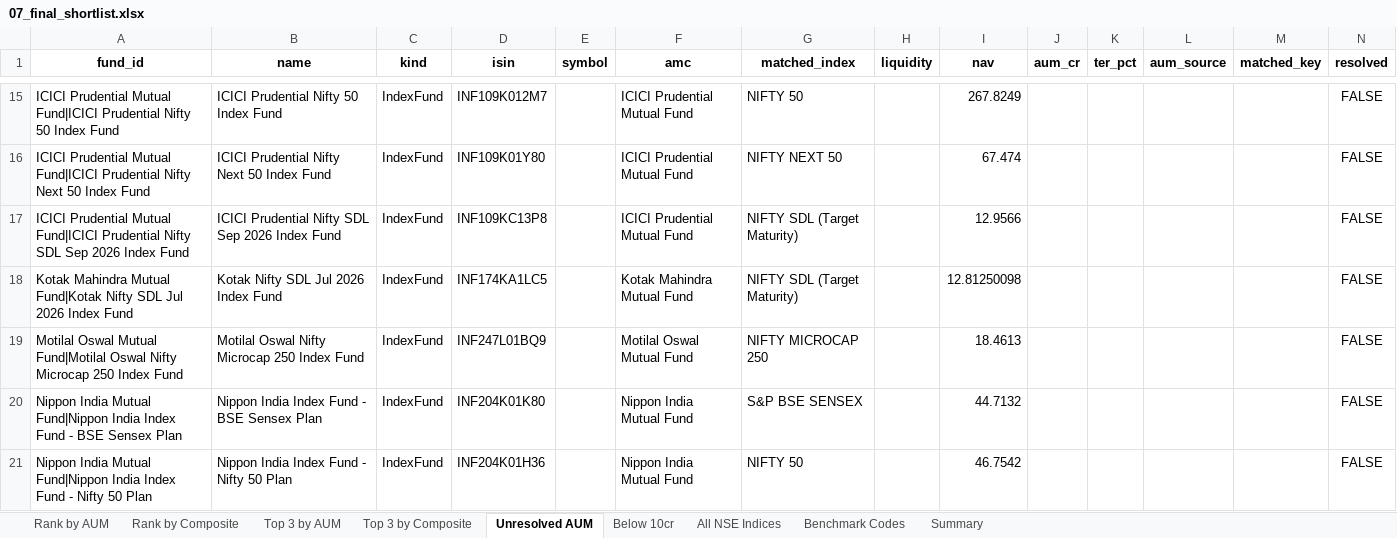
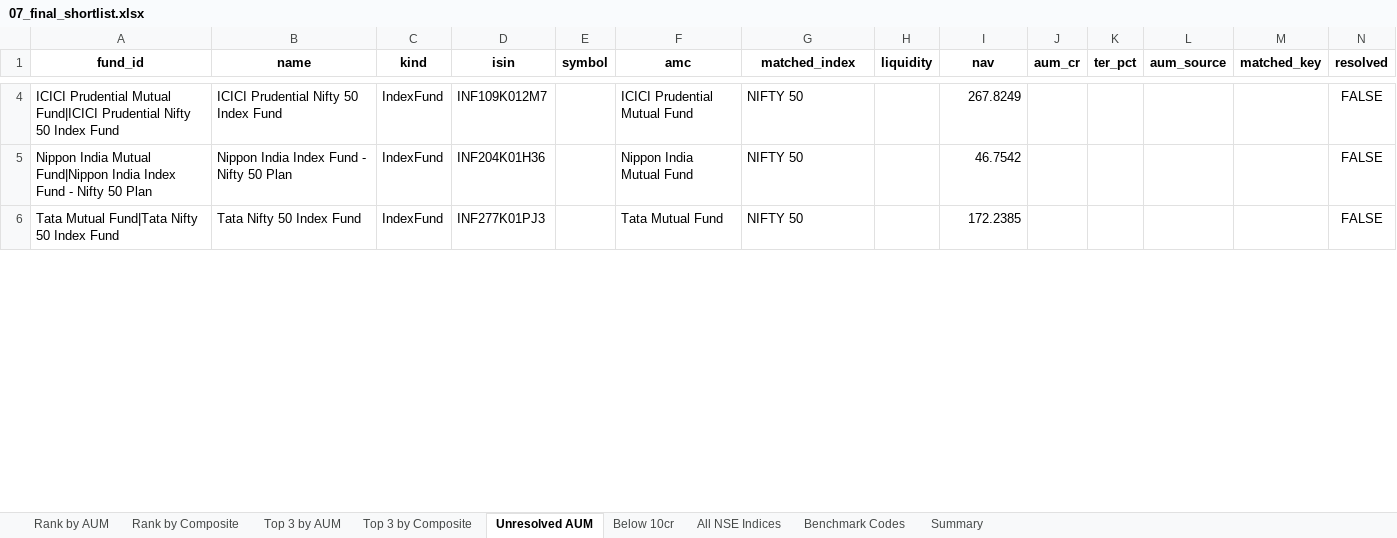
Before and after one commit to AjinkyaWagh9/NSE_INDEX_SCREENER, an Excel workbook: data/07_final_shortlist.xlsx, sheet Unresolved AUM, drawn as a sheet; only a part is shown, gaps mark what is left out; the shorter side is filled out with more unchanged rows; values as stored, in another font and other column widths than the file's, no borders; removed rows and columns are numbered as before the commit, all else as after; the diff covers the shown part only; the diff names each change by its address in the sheet, - before the commit and + after, or states it on an @@ line.

```diff
--- a/data/07_final_shortlist.xlsx (sheet Unresolved AUM)
+++ b/data/07_final_shortlist.xlsx (sheet Unresolved AUM)
-row 16: ICICI Prudential Mutual Fund|ICICI Prudential Nifty Next 50 Index Fund | ICICI Prudential Nifty Next 50 Index Fund | IndexFund | INF109K01Y80 |  | ICICI Prudential Mutual Fund | NIFTY NEXT 50 |  | 67.474 |  |  |  |  | FALSE
-row 17: ICICI Prudential Mutual Fund|ICICI Prudential Nifty SDL Sep 2026 Index Fund | ICICI Prudential Nifty SDL Sep 2026 Index Fund | IndexFund | INF109KC13P8 |  | ICICI Prudential Mutual Fund | NIFTY SDL (Target Maturity) |  | 12.9566 |  |  |  |  | FALSE
-row 18: Kotak Mahindra Mutual Fund|Kotak Nifty SDL Jul 2026 Index Fund | Kotak Nifty SDL Jul 2026 Index Fund | IndexFund | INF174KA1LC5 |  | Kotak Mahindra Mutual Fund | NIFTY SDL (Target Maturity) |  | 12.81250098 |  |  |  |  | FALSE
-row 19: Motilal Oswal Mutual Fund|Motilal Oswal Nifty Microcap 250 Index Fund | Motilal Oswal Nifty Microcap 250 Index Fund | IndexFund | INF247L01BQ9 |  | Motilal Oswal Mutual Fund | NIFTY MICROCAP 250 |  | 18.4613 |  |  |  |  | FALSE
-row 20: Nippon India Mutual Fund|Nippon India Index Fund - BSE Sensex Plan | Nippon India Index Fund - BSE Sensex Plan | IndexFund | INF204K01K80 |  | Nippon India Mutual Fund | S&P BSE SENSEX |  | 44.7132 |  |  |  |  | FALSE
```
Also changed, not shown: 1 added row and 16 removed rows elsewhere in this sheet, sheet Rank by Composite, sheet Rank by AUM, sheet Top 3 by Composite, sheet Top 3 by AUM, sheet Below 10cr, sheet Summary, 19 other files.
